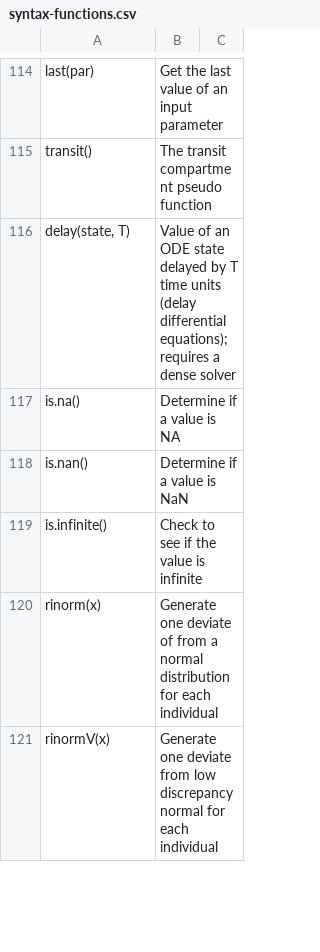
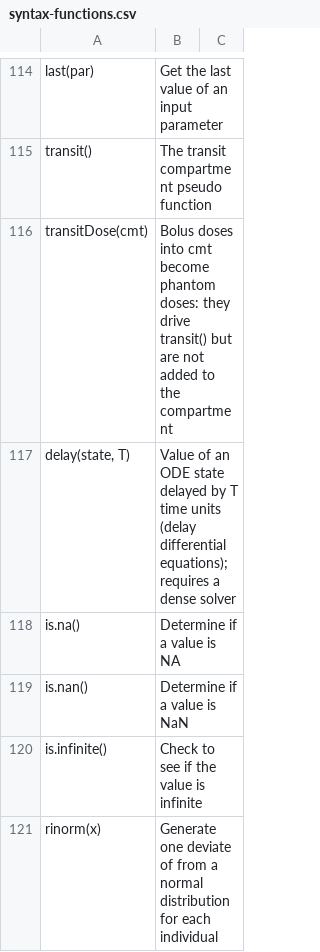
Before and after one commit to nlmixr2/rxode2, a CSV file: inst/syntax-functions.csv, drawn as a sheet; only a part is shown, gaps mark what is left out; the shorter side is filled out with more unchanged rows; the diff names each change by its address in the sheet, - before the commit and + after, or states it on an @@ line.

Commit message:
feat: transitDose() phantom-dose event directive
addTransitAnalytic() relied on f(depot) <- 0 to keep the bolus from
entering the depot, which also applies the zero bioavailability to the
depot itself.  Add a model directive instead: transitDose(cmt) makes
etTrans() translate bolus records into cmt to phantom doses (the
existing evid 7 translation), so the record's amount still drives
transit() but is not added to the compartment.  Ordinary dosing
records need no evid change.

- grammar: transitDose(cmt) statement (inst/tran.g, regenerated parser)
- tran.h/tran.c: transitDose de-index table
- genModelVars.c/rxData.cpp: transitDose model-vars element (index 35)
- etTran.cpp: mark plain bolus records on those compartments as phantom
  (infusions are untouched)
- addTransitAnalytic()/removeTransitAnalytic() write/drop the directive

The analytic and explicit-chain transit forms still solve the same
profile with ordinary evid 1 doses; tests pin the 150 vs 101 classic
evid and the unchanged infusion translation.

```diff
--- a/inst/syntax-functions.csv
+++ b/inst/syntax-functions.csv
+row 116: transitDose(cmt) | Bolus doses into cmt become phantom doses: they drive transit() but are not added to the compartment
```
Also changed, not shown: 15 other files.
